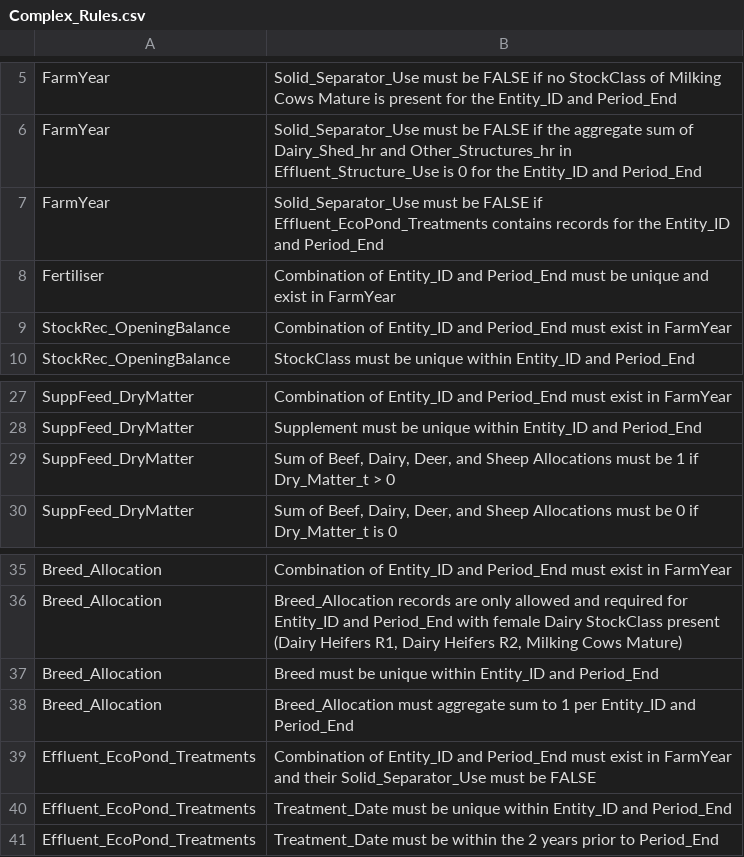
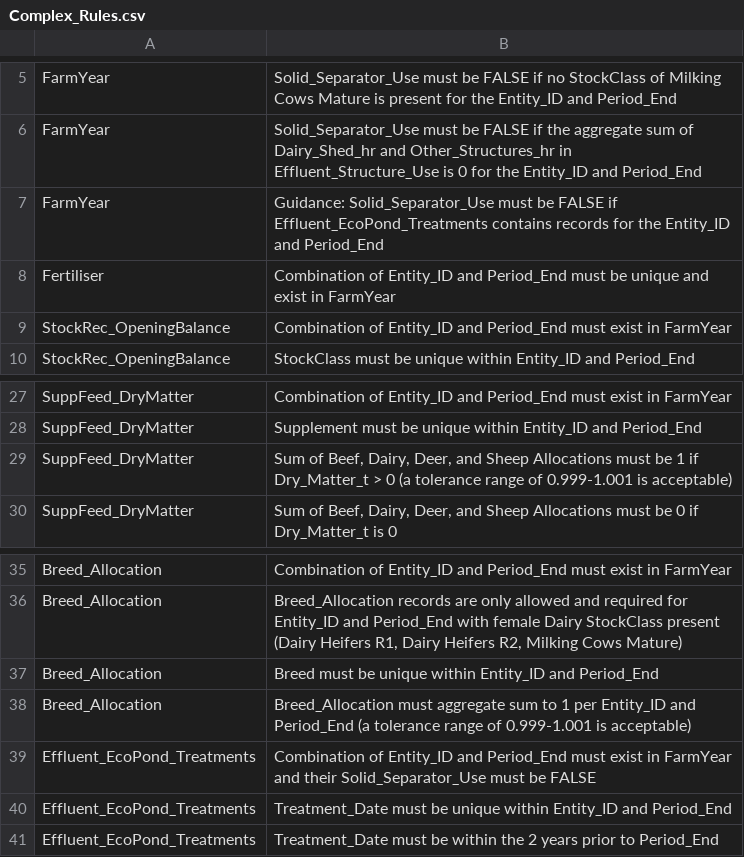
Before and after one commit to Ministry-for-Primary-Industries/FarmEmissionsModel, a CSV file: data_validation/farm_input_tables/Complex_Rules.csv, drawn as a sheet; only a part is shown, gaps mark what is left out.

Commit message:
docs: update data specification and README (#52)

```diff
--- a/data_validation/farm_input_tables/Complex_Rules.csv
+++ b/data_validation/farm_input_tables/Complex_Rules.csv
@@ -6,3 +6,3 @@ FarmYear,Solid_Separator_Use must be FALSE if no StockClass of Milking Cows Matu
 FarmYear,Solid_Separator_Use must be FALSE if the aggregate sum of Dairy_Shed_hr and Other_Structures_hr in Effluent_Structure_Use is 0 for the Entity_ID and Period_End
-FarmYear,Solid_Separator_Use must be FALSE if Effluent_EcoPond_Treatments contains records for the Entity_ID and Period_End
+FarmYear,"Guidance: Solid_Separator_Use must be FALSE if Effluent_EcoPond_Treatments contains records for the Entity_ID and Period_End"
 Fertiliser,Combination of Entity_ID and Period_End must be unique and exist in FarmYear
@@ -28,3 +28,3 @@ SuppFeed_DryMatter,Combination of Entity_ID and Period_End must exist in FarmYea
 SuppFeed_DryMatter,Supplement must be unique within Entity_ID and Period_End
-SuppFeed_DryMatter,"Sum of Beef, Dairy, Deer, and Sheep Allocations must be 1 if Dry_Matter_t > 0"
+SuppFeed_DryMatter,"Sum of Beef, Dairy, Deer, and Sheep Allocations must be 1 if Dry_Matter_t > 0 (a tolerance range of 0.999-1.001 is acceptable)"
 SuppFeed_DryMatter,"Sum of Beef, Dairy, Deer, and Sheep Allocations must be 0 if Dry_Matter_t is 0"
@@ -37,3 +37,3 @@ Breed_Allocation,"Breed_Allocation records are only allowed and required for Ent
 Breed_Allocation,Breed must be unique within Entity_ID and Period_End
-Breed_Allocation,Breed_Allocation must aggregate sum to 1 per Entity_ID and Period_End
+Breed_Allocation,"Breed_Allocation must aggregate sum to 1 per Entity_ID and Period_End (a tolerance range of 0.999-1.001 is acceptable)"
 Effluent_EcoPond_Treatments,Combination of Entity_ID and Period_End must exist in FarmYear and their Solid_Separator_Use must be FALSE
```
Also changed, not shown: 3 other files.
